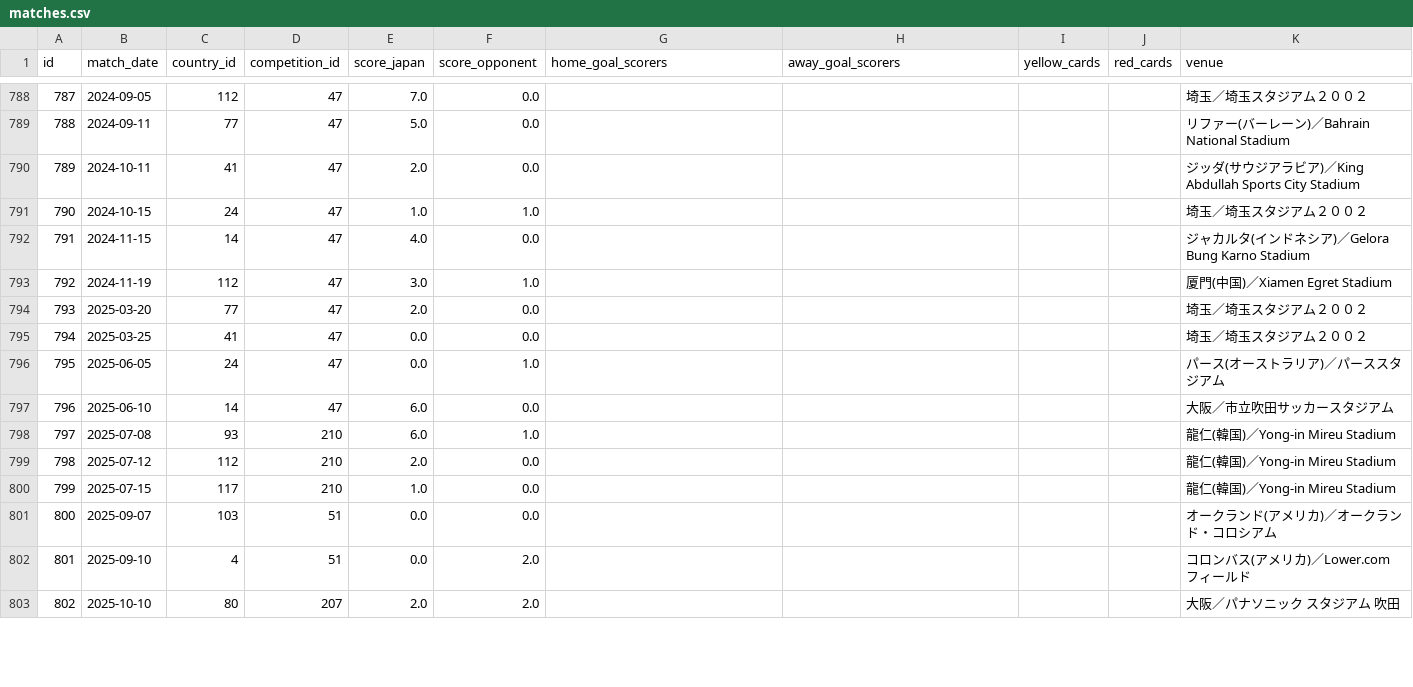
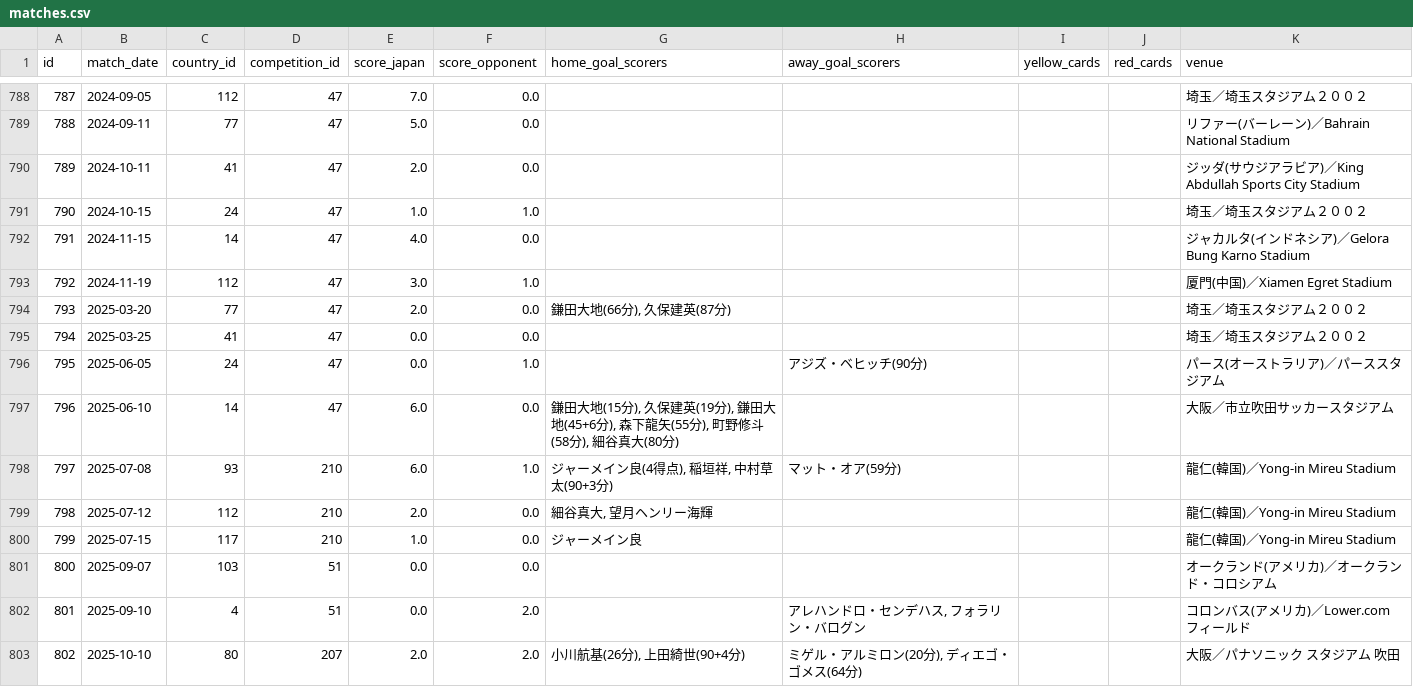
Before and after one commit to AraiKanta/jfa-data-project, a CSV file: data/matches.csv, drawn as a sheet; only a part is shown, gaps mark what is left out; the diff covers the shown part only.

Commit message:
得点者をClaudeに追加してもらったデータを追加

```diff
--- a/data/matches.csv
+++ b/data/matches.csv
@@ -793,11 +793,11 @@
 792,2024-11-19,112,47,3.0,1.0,,,,,厦門(中国)／Xiamen Egret Stadium
-793,2025-03-20,77,47,2.0,0.0,,,,,埼玉／埼玉スタジアム２００２
+793,2025-03-20,77,47,2.0,0.0,"鎌田大地(66分), 久保建英(87分)",,,,埼玉／埼玉スタジアム２００２
 794,2025-03-25,41,47,0.0,0.0,,,,,埼玉／埼玉スタジアム２００２
-795,2025-06-05,24,47,0.0,1.0,,,,,パース(オーストラリア)／パーススタジアム
-796,2025-06-10,14,47,6.0,0.0,,,,,大阪／市立吹田サッカースタジアム
-797,2025-07-08,93,210,6.0,1.0,,,,,龍仁(韓国)／Yong-in Mireu Stadium
-798,2025-07-12,112,210,2.0,0.0,,,,,龍仁(韓国)／Yong-in Mireu Stadium
-799,2025-07-15,117,210,1.0,0.0,,,,,龍仁(韓国)／Yong-in Mireu Stadium
+795,2025-06-05,24,47,0.0,1.0,,アジズ・ベヒッチ(90分),,,パース(オーストラリア)／パーススタジアム
+796,2025-06-10,14,47,6.0,0.0,"鎌田大地(15分), 久保建英(19分), 鎌田大地(45+6分), 森下龍矢(55分), 町野修斗(58分), 細谷真大(80分)",,,,大阪／市立吹田サッカースタジアム
+797,2025-07-08,93,210,6.0,1.0,"ジャーメイン良(4得点), 稲垣祥, 中村草太(90+3分)",マット・オア(59分),,,龍仁(韓国)／Yong-in Mireu Stadium
+798,2025-07-12,112,210,2.0,0.0,"細谷真大, 望月ヘンリー海輝",,,,龍仁(韓国)／Yong-in Mireu Stadium
+799,2025-07-15,117,210,1.0,0.0,ジャーメイン良,,,,龍仁(韓国)／Yong-in Mireu Stadium
 800,2025-09-07,103,51,0.0,0.0,,,,,オークランド(アメリカ)／オークランド・コロシアム
-801,2025-09-10,4,51,0.0,2.0,,,,,コロンバス(アメリカ)／Lower.com フィールド
-802,2025-10-10,80,207,2.0,2.0,,,,,大阪／パナソニック スタジアム 吹田
+801,2025-09-10,4,51,0.0,2.0,,"アレハンドロ・センデハス, フォラリン・バログン",,,コロンバス(アメリカ)／Lower.com フィールド
+802,2025-10-10,80,207,2.0,2.0,"小川航基(26分), 上田綺世(90+4分)","ミゲル・アルミロン(20分), ディエゴ・ゴメス(64分)",,,大阪／パナソニック スタジアム 吹田
```
Also changed, not shown: 14 edited cells elsewhere in this file.
